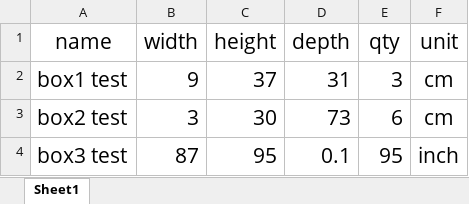
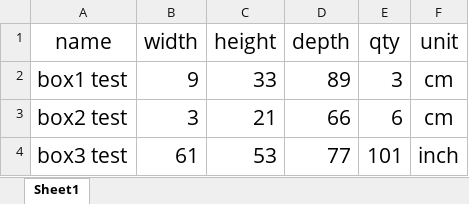
Before and after one commit to Athiruj-P/CLP-Project, an Excel workbook: Test_data/box_set_03.xlsx, sheet Sheet1, drawn as a sheet; values as stored, in another font and other column widths than the file's, no borders; the diff names each change by its address in the sheet, - before the commit and + after, or states it on an @@ line.

Commit message:
Edit test data

```diff
--- a/Test_data/box_set_03.xlsx (sheet Sheet1)
+++ b/Test_data/box_set_03.xlsx (sheet Sheet1)
-C2 (height): 37
+C2 (height): 33
-D2 (depth): 31
+D2 (depth): 89
-C3 (height): 30
+C3 (height): 21
-D3 (depth): 73
+D3 (depth): 66
-B4 (width): 87
+B4 (width): 61
-C4 (height): 95
+C4 (height): 53
-D4 (depth): 0.1
+D4 (depth): 77
-E4 (qty): 95
+E4 (qty): 101
```
Also changed, not shown: 4 other files.
